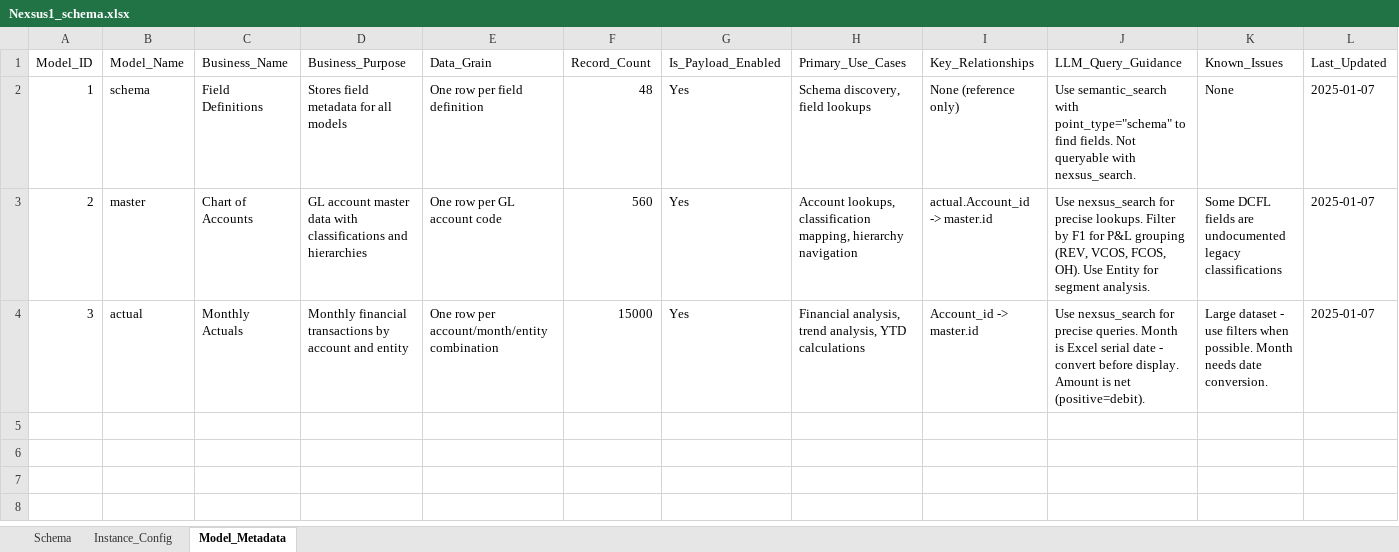
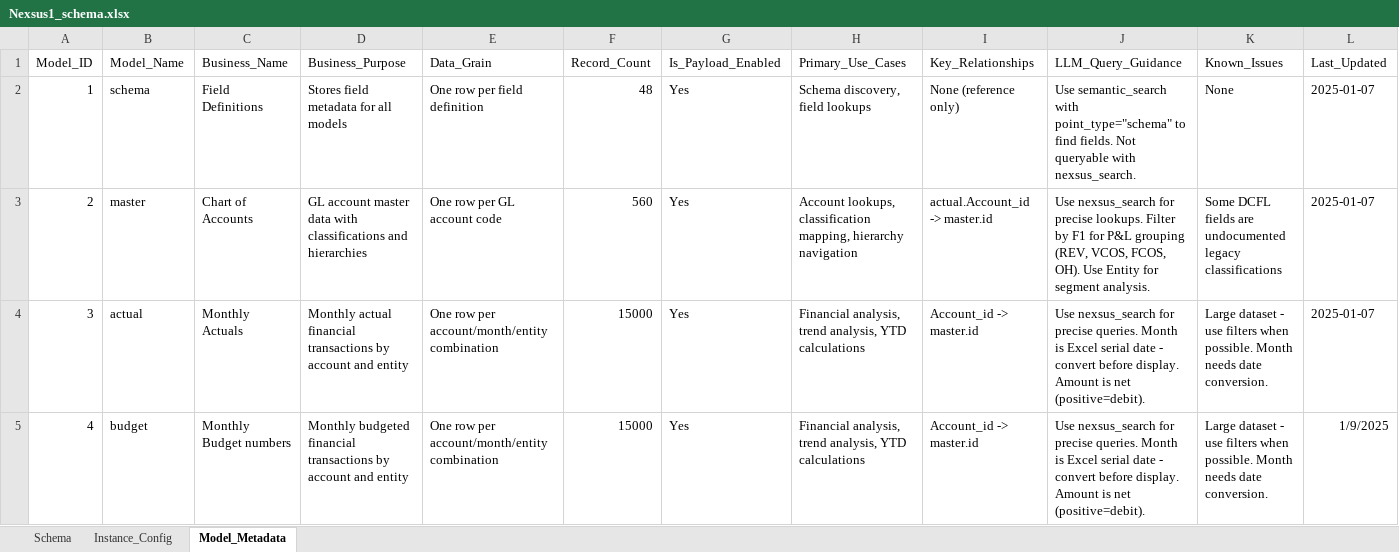
Before and after one commit to KasunJ1984/nexsus1, an Excel workbook: samples/Nexsus1_schema.xlsx, sheet Model_Metadata, drawn as a sheet; values as stored, in another font and other column widths than the file's, no borders; the diff names each change by its address in the sheet, - before the commit and + after, or states it on an @@ line.

```diff
--- a/samples/Nexsus1_schema.xlsx (sheet Model_Metadata)
+++ b/samples/Nexsus1_schema.xlsx (sheet Model_Metadata)
-D4 (Business_Purpose): Monthly financial transactions…
+D4 (Business_Purpose): Monthly actual financial transactions…
+row 5: 4 | budget | Monthly Budget numbers | Monthly budgeted financial transactions by account and entity | One row per account/month/entity combination | 15000 | Yes | Financial analysis, trend analysis, YTD calculations | Account_id -> master.id | Use nexsus_search for precise queries. Month is Excel serial date - convert before display. Amount is net (positive=debit). | Large dataset - use filters when possible. Month needs date conversion. | 1/9/2025
```
Also changed, not shown: sheet Schema, samples/SAMPLE_actual_data.xlsx, samples/SAMPLE_master_data.xlsx, 2 other files.
